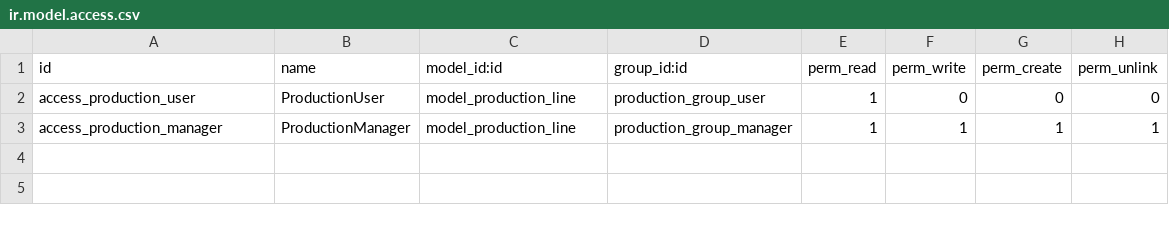
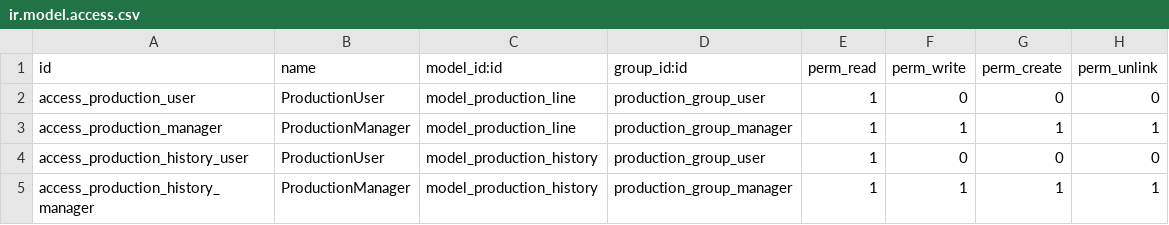
Before and after one commit to sangjiexun/Odoo-customzie, a CSV file: customzie-addons/production_line/security/ir.model.access.csv, drawn as a sheet; the diff names each change by its address in the sheet, - before the commit and + after, or states it on an @@ line.

```diff
--- a/customzie-addons/production_line/security/ir.model.access.csv
+++ b/customzie-addons/production_line/security/ir.model.access.csv
+row 4: access_production_history_user | ProductionUser | model_production_history | production_group_user | 1 | 0 | 0 | 0
+row 5: access_production_history_manager | ProductionManager | model_production_history | production_group_manager | 1 | 1 | 1 | 1
```
Also changed, not shown: 6 other files.
